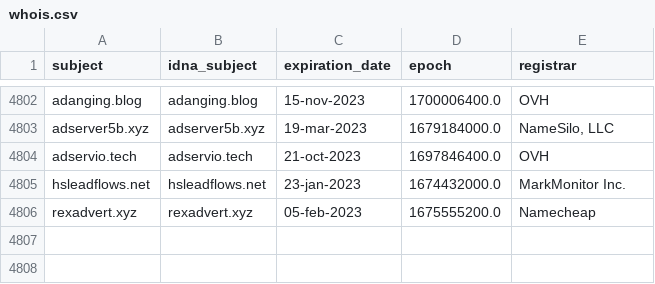
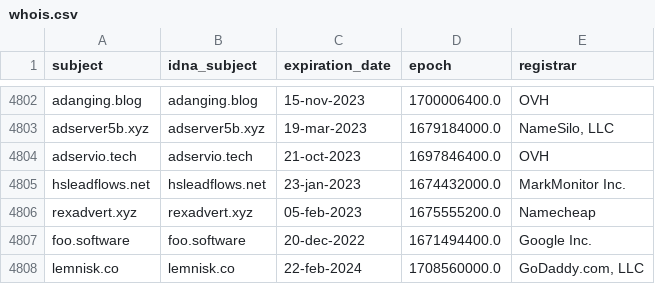
Before and after one commit to dead-hosts/hosts_web_yoyo.org, a CSV file: .pyfunceble/whois.csv, drawn as a sheet; only a part is shown, gaps mark what is left out.

```diff
--- a/.pyfunceble/whois.csv
+++ b/.pyfunceble/whois.csv
@@ -4806 +4806,3 @@ hsleadflows.net,hsleadflows.net,23-jan-2023,1674432000.0,MarkMonitor Inc.
 rexadvert.xyz,rexadvert.xyz,05-feb-2023,1675555200.0,Namecheap
+foo.software,foo.software,20-dec-2022,1671494400.0,Google Inc.
+lemnisk.co,lemnisk.co,22-feb-2024,1708560000.0,"GoDaddy.com, LLC"
```
Also changed, not shown: 16 other files.
